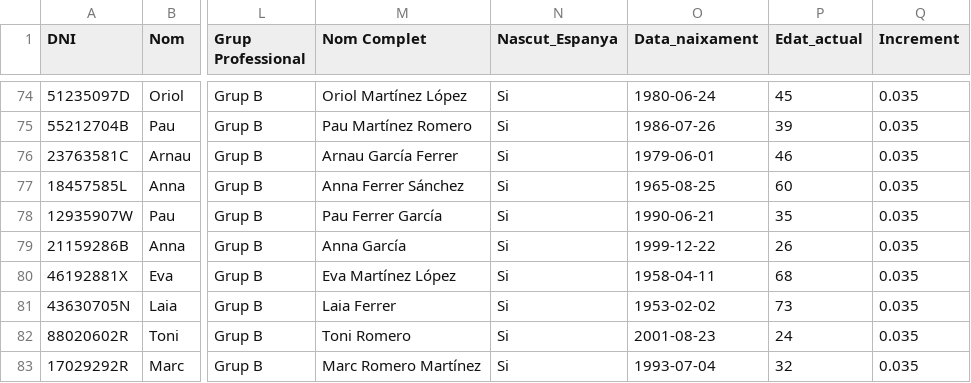
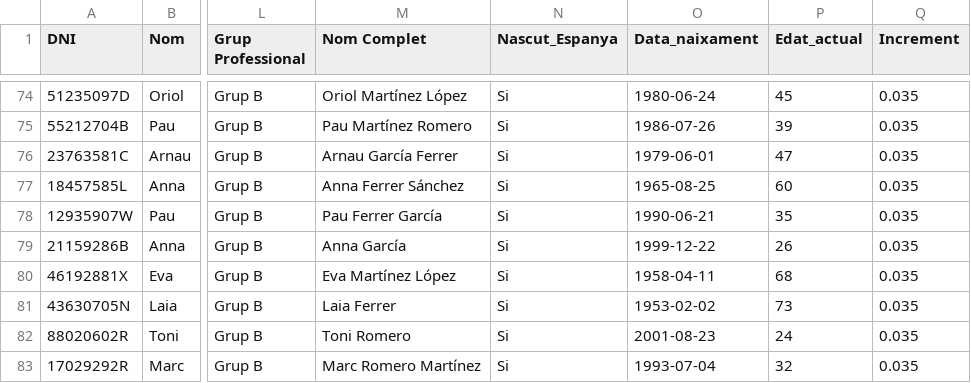
Before and after one commit to rogerloop/03_Especialitzacio, a CSV file: Sprint_10_Analitica_dades_Python/Sprint_10_Task_S10_01/datosGrup B.csv, drawn as a sheet; only a part is shown, gaps mark what is left out; the diff names each change by its address in the sheet, - before the commit and + after, or states it on an @@ line.

Commit message:
Sprint 10 level 3 2

```diff
--- a/Sprint_10_Analitica_dades_Python/Sprint_10_Task_S10_01/datosGrup B.csv
+++ b/Sprint_10_Analitica_dades_Python/Sprint_10_Task_S10_01/datosGrup B.csv
-P76 (Edat_actual): 46
+P76 (Edat_actual): 47
```
Also changed, not shown: Sprint_10_Analitica_dades_Python/Sprint_10_Task_S10_01/treballadors_2025.csv, 2 other files.
